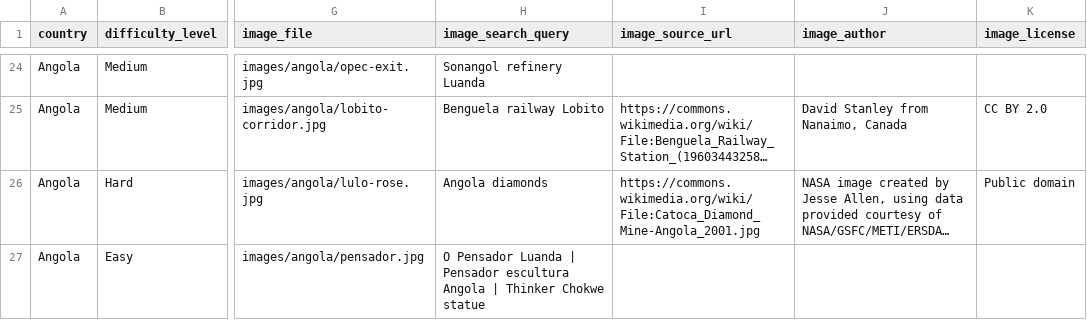
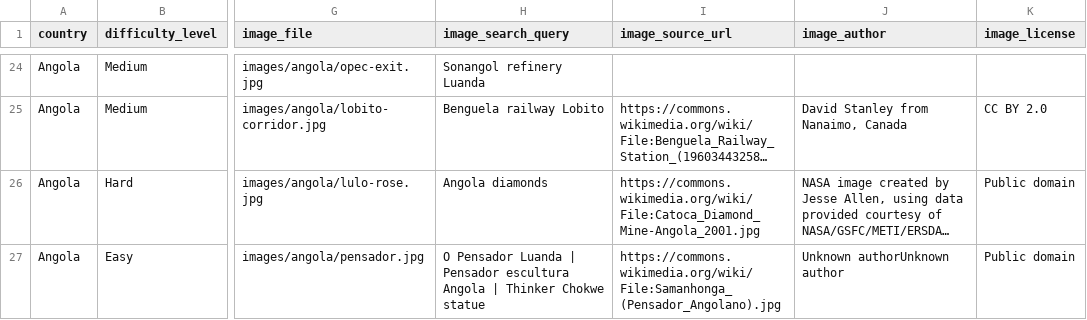
Before and after one commit to Nehaachopra/world-through-trivia, a CSV file: trivia/angola.csv, drawn as a sheet; only a part is shown, gaps mark what is left out; long unchanged cells end in …; the diff names each change by its address in the sheet, - before the commit and + after, or states it on an @@ line.

```diff
--- a/trivia/angola.csv
+++ b/trivia/angola.csv
-I27 (image_source_url): (empty)
+I27 (image_source_url): https://commons.wikimedia.org/wiki/File:Samanhonga_(Pensador_Angolano).jpg
-J27 (image_author): (empty)
+J27 (image_author): Unknown authorUnknown author
-K27 (image_license): (empty)
+K27 (image_license): Public domain
```
Also changed, not shown: 1 other file.
